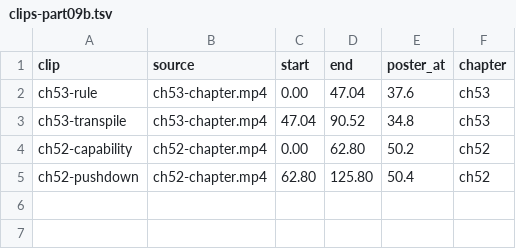
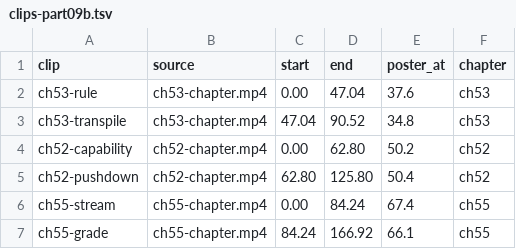
Before and after one commit to lisancao/spark-masterclass, a TSV file: book/media/clips/clips-part09b.tsv, drawn as a sheet; the diff names each change by its address in the sheet, - before the commit and + after, or states it on an @@ line.

Commit message:
Chapter 55: clips

```diff
--- a/book/media/clips/clips-part09b.tsv
+++ b/book/media/clips/clips-part09b.tsv
+row 6: ch55-stream | ch55-chapter.mp4 | 0.00 | 84.24 | 67.4 | ch55
+row 7: ch55-grade | ch55-chapter.mp4 | 84.24 | 166.92 | 66.1 | ch55
```
Also changed, not shown: 4 other files.
